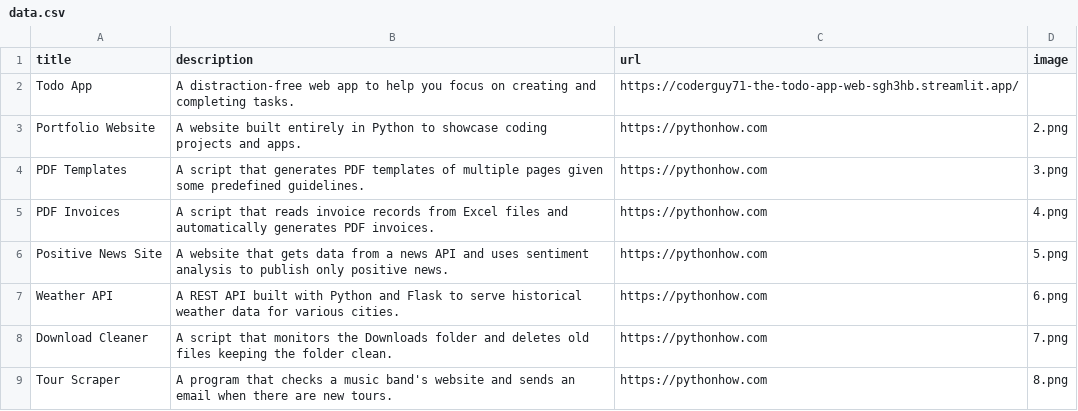
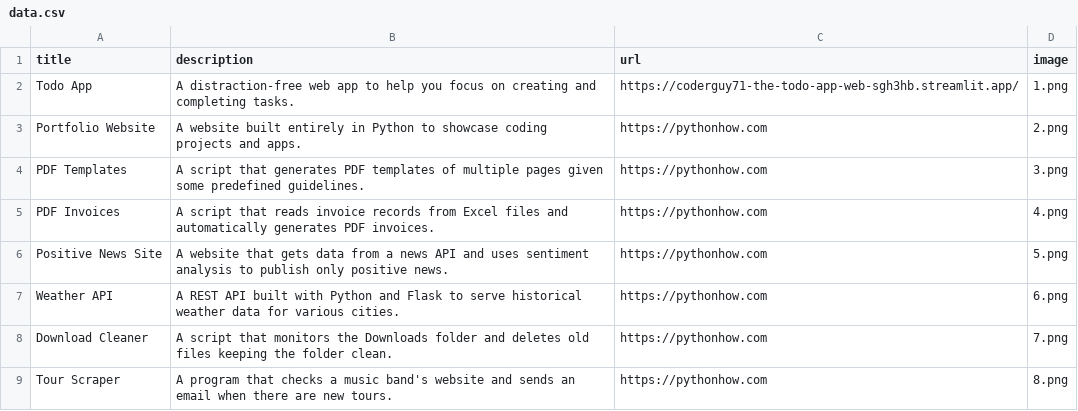
Before and after one commit to Coderguy71/my-portfolio-app, a CSV file: data.csv, drawn as a sheet; only a part is shown.

Commit message:
inital commit

```diff
--- a/data.csv
+++ b/data.csv
@@ -1,3 +1,3 @@
 title;description;url;image
-Todo App;A distraction-free web app to help you focus on creating and completing tasks.;https://coderguy71-the-todo-app-web-sgh3hb.streamlit.app/
+Todo App;A distraction-free web app to help you focus on creating and completing tasks.;https://coderguy71-the-todo-app-web-sgh3hb.streamlit.app/;1.png
 Portfolio Website;A website built entirely in Python to showcase coding projects and apps.;https://pythonhow.com;2.png
```
